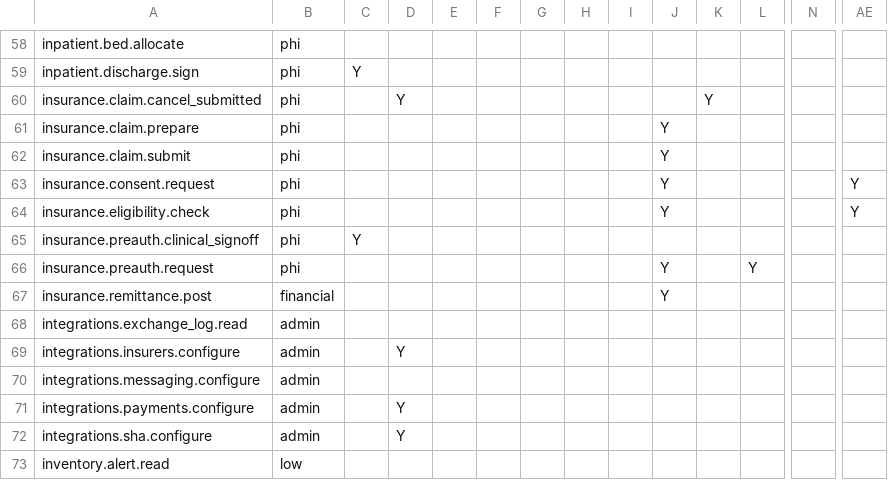
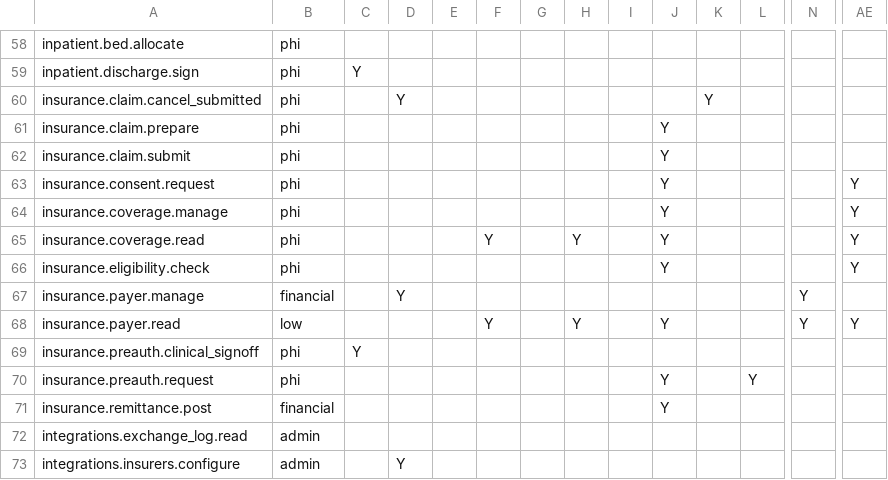
Before and after one commit to 57nyambu/health-supply-chain, a CSV file: docs/generated/role-matrix.csv, drawn as a sheet; only a part is shown, gaps mark what is left out; the shorter side is filled out with more unchanged rows; rows hold the shown columns only; the diff names each change by its address in the sheet, - before the commit and + after, or states it on an @@ line.

```diff
--- a/docs/generated/role-matrix.csv
+++ b/docs/generated/role-matrix.csv
+row 64: insurance.coverage.manage | phi |  |  |  |  |  |  |  | Y |  |  |  | Y
+row 65: insurance.coverage.read | phi |  |  |  | Y |  | Y |  | Y |  |  |  | Y
+row 67: insurance.payer.manage | financial |  | Y |  |  |  |  |  |  |  |  | Y
+row 68: insurance.payer.read | low |  |  |  | Y |  | Y |  | Y |  |  | Y | Y
```
Also changed, not shown: 57 other files.
